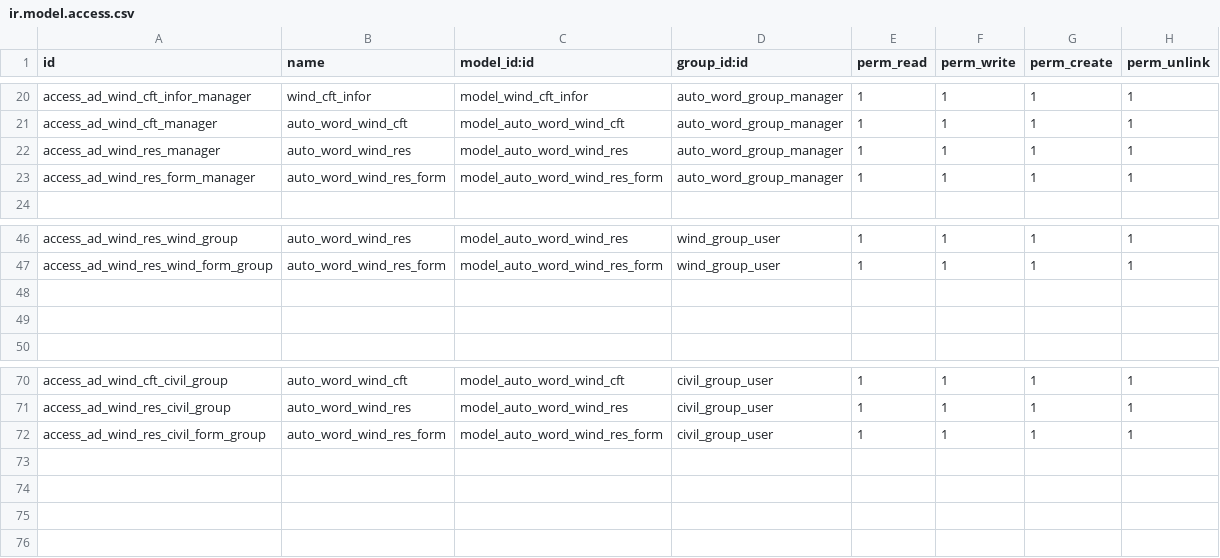
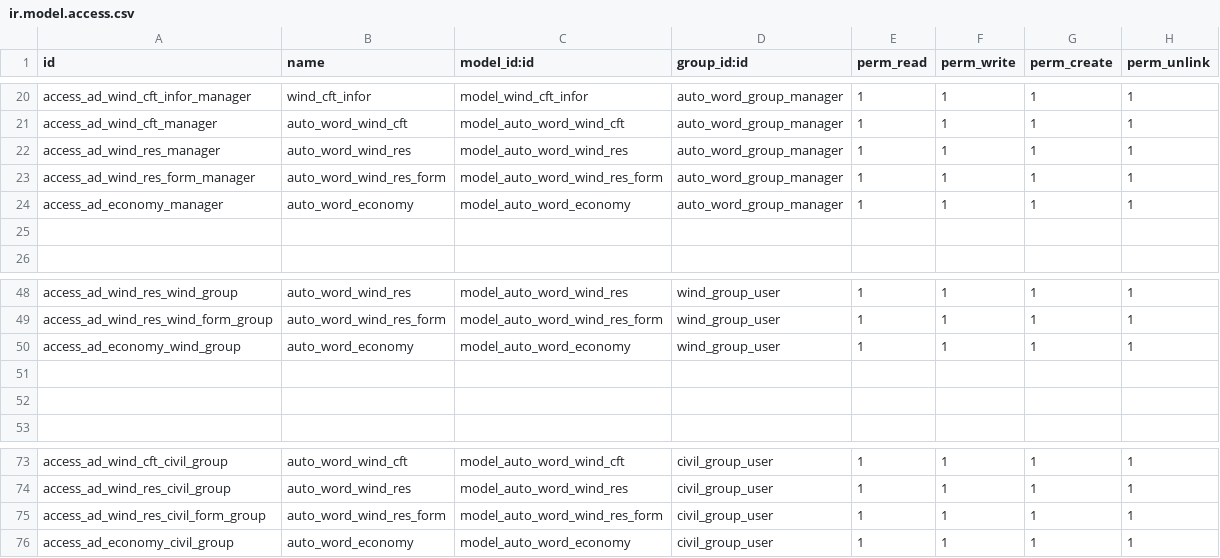
Before and after one commit to jamp78/auto_word, a CSV file: security/ir.model.access.csv, drawn as a sheet; only a part is shown, gaps mark what is left out; the diff names each change by its address in the sheet, - before the commit and + after, or states it on an @@ line.

```diff
--- a/security/ir.model.access.csv
+++ b/security/ir.model.access.csv
+row 24: access_ad_economy_manager | auto_word_economy | model_auto_word_economy | auto_word_group_manager | 1 | 1 | 1 | 1
+row 25: (empty)
+row 50: access_ad_economy_wind_group | auto_word_economy | model_auto_word_economy | wind_group_user | 1 | 1 | 1 | 1
+row 76: access_ad_economy_civil_group | auto_word_economy | model_auto_word_economy | civil_group_user | 1 | 1 | 1 | 1
```
Also changed, not shown: 12 other files.
